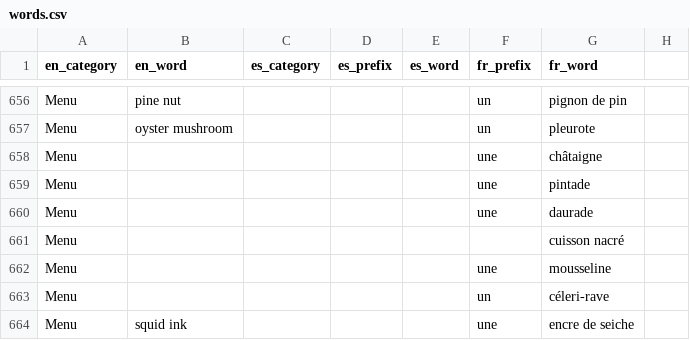
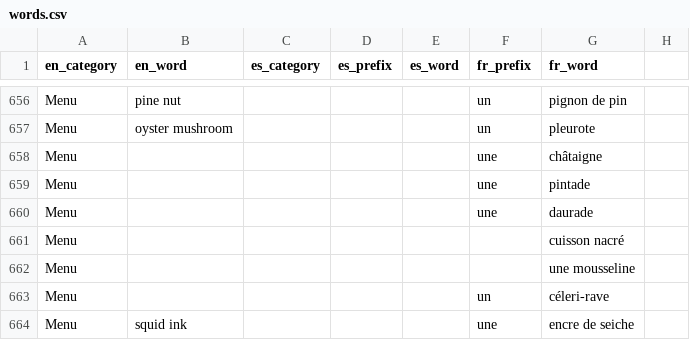
Before and after one commit to eobrain/mergi, a CSV file: data/words.csv, drawn as a sheet; only a part is shown, gaps mark what is left out; removed rows and columns are numbered as before the commit, all else as after; the diff names each change by its address in the sheet, - before the commit and + after, or states it on an @@ line.

Commit message:
tweak word to get better images

```diff
--- a/data/words.csv
+++ b/data/words.csv
-row 662: Menu |  |  |  |  | une | mousseline
+row 662: Menu |  |  |  |  |  | une mousseline
```
